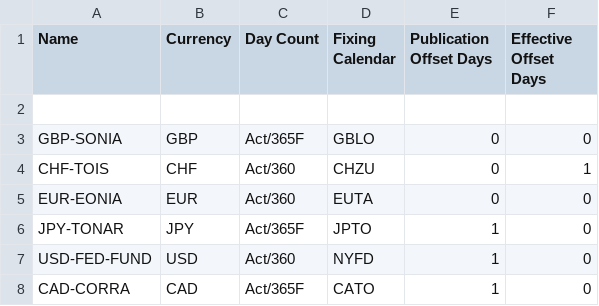
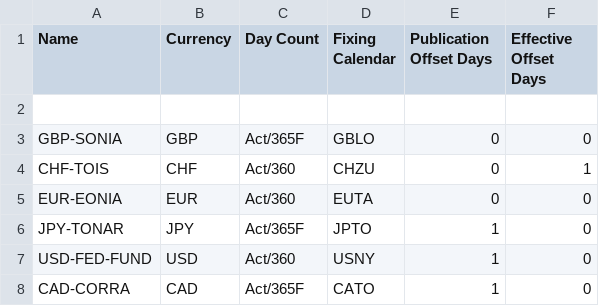
Before and after one commit to OpenGamma/Strata, a CSV file: modules/basics/src/main/resources/com/opengamma/strata/config/base/OvernightIndexData.csv, drawn as a sheet.

Commit message:
Use USNY holiday calendar for USD-FED-FUND index

```diff
--- a/modules/basics/src/main/resources/com/opengamma/strata/config/base/OvernightIndexData.csv
+++ b/modules/basics/src/main/resources/com/opengamma/strata/config/base/OvernightIndexData.csv
@@ -6,3 +6,3 @@ EUR-EONIA,EUR,Act/360,EUTA,0,0
 JPY-TONAR,JPY,Act/365F,JPTO,1,0
-USD-FED-FUND,USD,Act/360,NYFD,1,0
+USD-FED-FUND,USD,Act/360,USNY,1,0
 CAD-CORRA,CAD,Act/365F,CATO,1,0
```
Also changed, not shown: 1 other file.
